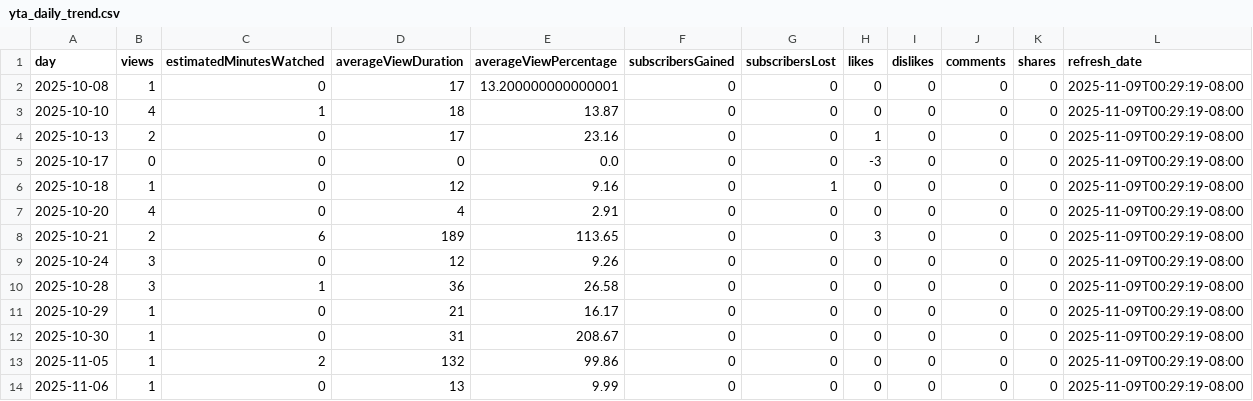
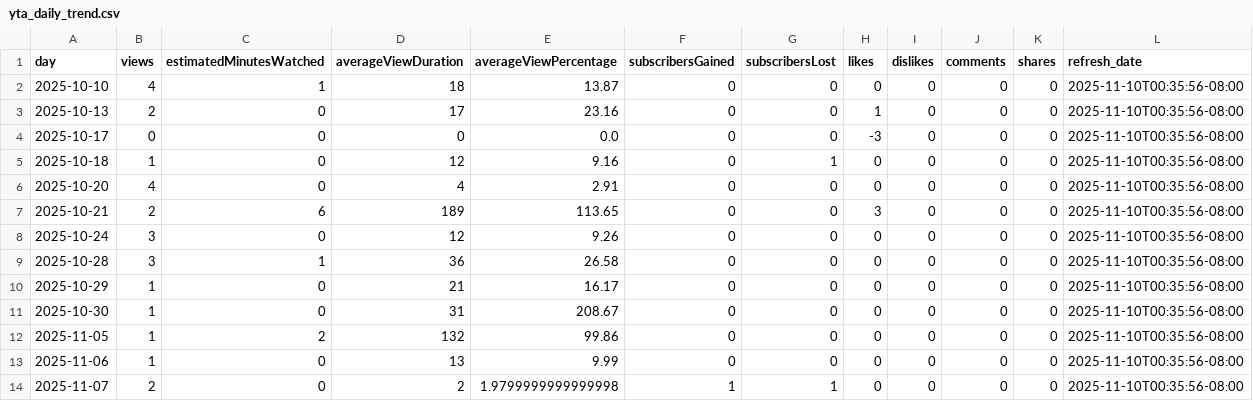
Before and after one commit to zeafang/kepilot-youtube_channel, a CSV file: yta_outputs/yta_daily_trend.csv, drawn as a sheet.

```diff
--- a/yta_outputs/yta_daily_trend.csv
+++ b/yta_outputs/yta_daily_trend.csv
@@ -1,14 +1,14 @@
 day,views,estimatedMinutesWatched,averageViewDuration,averageViewPercentage,subscribersGained,subscribersLost,likes,dislikes,comments,shares,refresh_date
-2025-10-08,1,0,17,13.200000000000001,0,0,0,0,0,0,2025-11-09T00:29:19-08:00
-2025-10-10,4,1,18,13.87,0,0,0,0,0,0,2025-11-09T00:29:19-08:00
-2025-10-13,2,0,17,23.16,0,0,1,0,0,0,2025-11-09T00:29:19-08:00
-2025-10-17,0,0,0,0.0,0,0,-3,0,0,0,2025-11-09T00:29:19-08:00
-2025-10-18,1,0,12,9.16,0,1,0,0,0,0,2025-11-09T00:29:19-08:00
-2025-10-20,4,0,4,2.91,0,0,0,0,0,0,2025-11-09T00:29:19-08:00
-2025-10-21,2,6,189,113.65,0,0,3,0,0,0,2025-11-09T00:29:19-08:00
-2025-10-24,3,0,12,9.26,0,0,0,0,0,0,2025-11-09T00:29:19-08:00
-2025-10-28,3,1,36,26.58,0,0,0,0,0,0,2025-11-09T00:29:19-08:00
-2025-10-29,1,0,21,16.17,0,0,0,0,0,0,2025-11-09T00:29:19-08:00
-2025-10-30,1,0,31,208.67,0,0,0,0,0,0,2025-11-09T00:29:19-08:00
-2025-11-05,1,2,132,99.86,0,0,0,0,0,0,2025-11-09T00:29:19-08:00
-2025-11-06,1,0,13,9.99,0,0,0,0,0,0,2025-11-09T00:29:19-08:00
+2025-10-10,4,1,18,13.87,0,0,0,0,0,0,2025-11-10T00:35:56-08:00
+2025-10-13,2,0,17,23.16,0,0,1,0,0,0,2025-11-10T00:35:56-08:00
+2025-10-17,0,0,0,0.0,0,0,-3,0,0,0,2025-11-10T00:35:56-08:00
+2025-10-18,1,0,12,9.16,0,1,0,0,0,0,2025-11-10T00:35:56-08:00
+2025-10-20,4,0,4,2.91,0,0,0,0,0,0,2025-11-10T00:35:56-08:00
+2025-10-21,2,6,189,113.65,0,0,3,0,0,0,2025-11-10T00:35:56-08:00
+2025-10-24,3,0,12,9.26,0,0,0,0,0,0,2025-11-10T00:35:56-08:00
+2025-10-28,3,1,36,26.58,0,0,0,0,0,0,2025-11-10T00:35:56-08:00
+2025-10-29,1,0,21,16.17,0,0,0,0,0,0,2025-11-10T00:35:56-08:00
+2025-10-30,1,0,31,208.67,0,0,0,0,0,0,2025-11-10T00:35:56-08:00
+2025-11-05,1,2,132,99.86,0,0,0,0,0,0,2025-11-10T00:35:56-08:00
+2025-11-06,1,0,13,9.99,0,0,0,0,0,0,2025-11-10T00:35:56-08:00
+2025-11-07,2,0,2,1.9799999999999998,1,1,0,0,0,0,2025-11-10T00:35:56-08:00
```
Also changed, not shown: yta_outputs/yta_top_videos.csv, yta_outputs/yta_traffic_sources.csv.
